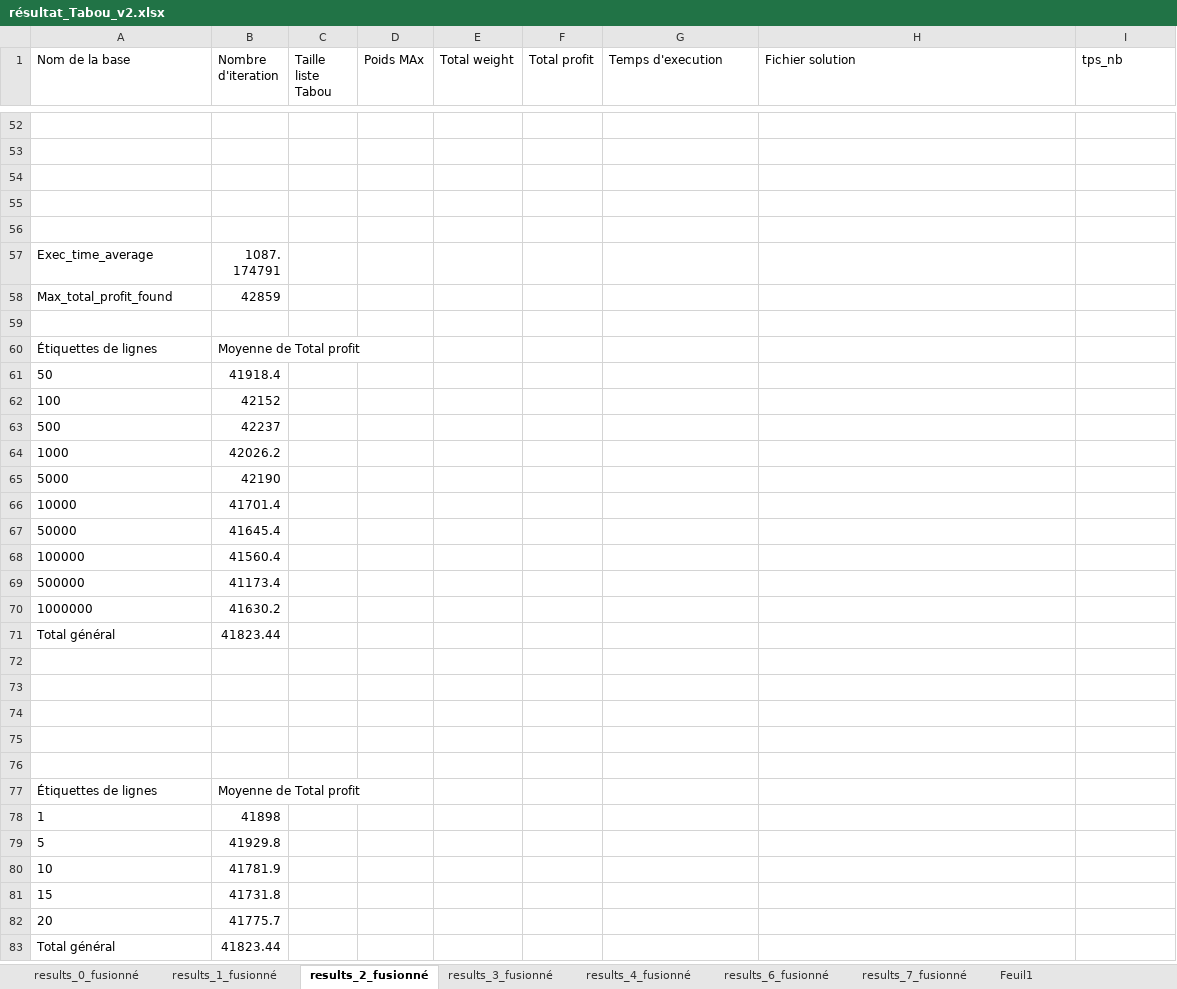
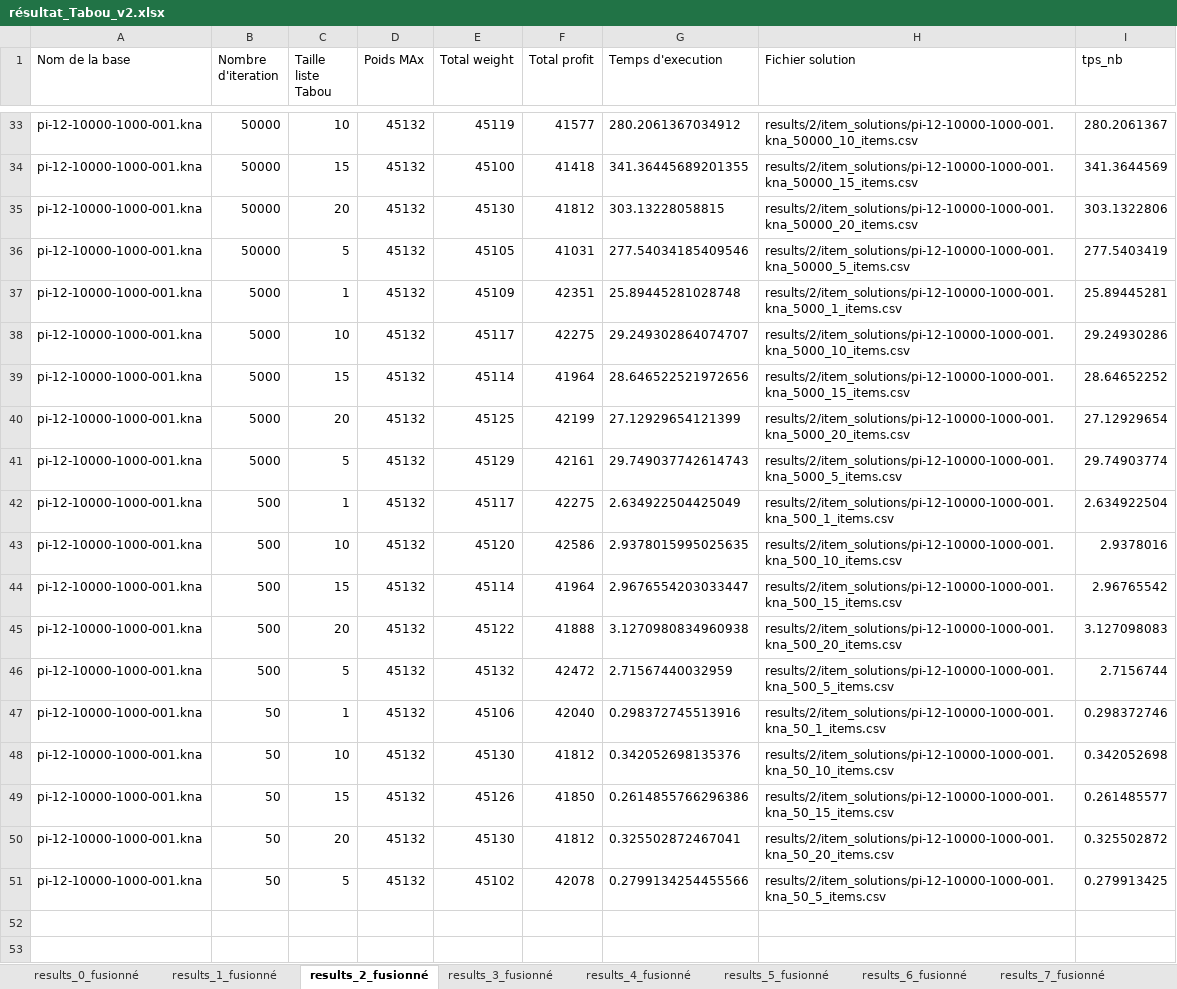
Before and after one commit to thomas-GLR/knapsack_problem, an Excel workbook: résultat_Tabou_v2.xlsx, sheet results_2_fusionné, drawn as a sheet; only a part is shown, gaps mark what is left out; the shorter side is filled out with more unchanged rows; values as stored, in another font and other column widths than the file's, no borders; charts and pictures and table styles not drawn; the diff covers the shown part only; the diff names each change by its address in the sheet, - before the commit and + after, or states it on an @@ line.

```diff
--- a/résultat_Tabou_v2.xlsx (sheet results_2_fusionné)
+++ b/résultat_Tabou_v2.xlsx (sheet results_2_fusionné)
-sheet tab: Feuil1
+sheet tab: results_5_fusionné
@@ row 33 unhidden: pi-12-10000-1000-001.kna | 50000 | 10 | 45132 | 45119 | 41577 | 280.2061367034912 | results/2/item_solutions/pi-12-10000-1000-001.kna_50000_10_items.csv | 280.2061367 @@
@@ row 34 unhidden: pi-12-10000-1000-001.kna | 50000 | 15 | 45132 | 45100 | 41418 | 341.36445689201355 | results/2/item_solutions/pi-12-10000-1000-001.kna_50000_15_items.csv | 341.3644569 @@
@@ row 35 unhidden: pi-12-10000-1000-001.kna | 50000 | 20 | 45132 | 45130 | 41812 | 303.13228058815 | results/2/item_solutions/pi-12-10000-1000-001.kna_50000_20_items.csv | 303.1322806 @@
@@ row 36 unhidden: pi-12-10000-1000-001.kna | 50000 | 5 | 45132 | 45105 | 41031 | 277.54034185409546 | results/2/item_solutions/pi-12-10000-1000-001.kna_50000_5_items.csv | 277.5403419 @@
@@ row 37 unhidden: pi-12-10000-1000-001.kna | 5000 | 1 | 45132 | 45109 | 42351 | 25.89445281028748 | results/2/item_solutions/pi-12-10000-1000-001.kna_5000_1_items.csv | 25.89445281 @@
@@ row 38 unhidden: pi-12-10000-1000-001.kna | 5000 | 10 | 45132 | 45117 | 42275 | 29.249302864074707 | results/2/item_solutions/pi-12-10000-1000-001.kna_5000_10_items.csv | 29.24930286 @@
@@ row 39 unhidden: pi-12-10000-1000-001.kna | 5000 | 15 | 45132 | 45114 | 41964 | 28.646522521972656 | results/2/item_solutions/pi-12-10000-1000-001.kna_5000_15_items.csv | 28.64652252 @@
@@ row 40 unhidden: pi-12-10000-1000-001.kna | 5000 | 20 | 45132 | 45125 | 42199 | 27.12929654121399 | results/2/item_solutions/pi-12-10000-1000-001.kna_5000_20_items.csv | 27.12929654 @@
@@ row 41 unhidden: pi-12-10000-1000-001.kna | 5000 | 5 | 45132 | 45129 | 42161 | 29.749037742614743 | results/2/item_solutions/pi-12-10000-1000-001.kna_5000_5_items.csv | 29.74903774 @@
@@ row 42 unhidden: pi-12-10000-1000-001.kna | 500 | 1 | 45132 | 45117 | 42275 | 2.634922504425049 | results/2/item_solutions/pi-12-10000-1000-001.kna_500_1_items.csv | 2.634922504 @@
@@ row 43 unhidden: pi-12-10000-1000-001.kna | 500 | 10 | 45132 | 45120 | 42586 | 2.9378015995025635 | results/2/item_solutions/pi-12-10000-1000-001.kna_500_10_items.csv | 2.9378016 @@
@@ row 44 unhidden: pi-12-10000-1000-001.kna | 500 | 15 | 45132 | 45114 | 41964 | 2.9676554203033447 | results/2/item_solutions/pi-12-10000-1000-001.kna_500_15_items.csv | 2.96765542 @@
@@ row 45 unhidden: pi-12-10000-1000-001.kna | 500 | 20 | 45132 | 45122 | 41888 | 3.1270980834960938 | results/2/item_solutions/pi-12-10000-1000-001.kna_500_20_items.csv | 3.127098083 @@
@@ row 46 unhidden: pi-12-10000-1000-001.kna | 500 | 5 | 45132 | 45132 | 42472 | 2.71567440032959 | results/2/item_solutions/pi-12-10000-1000-001.kna_500_5_items.csv | 2.7156744 @@
@@ row 47 unhidden: pi-12-10000-1000-001.kna | 50 | 1 | 45132 | 45106 | 42040 | 0.298372745513916 | results/2/item_solutions/pi-12-10000-1000-001.kna_50_1_items.csv | 0.298372746 @@
@@ row 48 unhidden: pi-12-10000-1000-001.kna | 50 | 10 | 45132 | 45130 | 41812 | 0.342052698135376 | results/2/item_solutions/pi-12-10000-1000-001.kna_50_10_items.csv | 0.342052698 @@
@@ row 49 unhidden: pi-12-10000-1000-001.kna | 50 | 15 | 45132 | 45126 | 41850 | 0.2614855766296386 | results/2/item_solutions/pi-12-10000-1000-001.kna_50_15_items.csv | 0.261485577 @@
@@ row 50 unhidden: pi-12-10000-1000-001.kna | 50 | 20 | 45132 | 45130 | 41812 | 0.325502872467041 | results/2/item_solutions/pi-12-10000-1000-001.kna_50_20_items.csv | 0.325502872 @@
@@ row 51 unhidden: pi-12-10000-1000-001.kna | 50 | 5 | 45132 | 45102 | 42078 | 0.2799134254455566 | results/2/item_solutions/pi-12-10000-1000-001.kna_50_5_items.csv | 0.279913425 @@
```
Also changed, not shown: 30 hidden or unhidden rows elsewhere in this sheet, sheet results_6_fusionné, sheet results_7_fusionné, sheet results_4_fusionné, other sheet tabs, charts or pictures, 48 other files.
